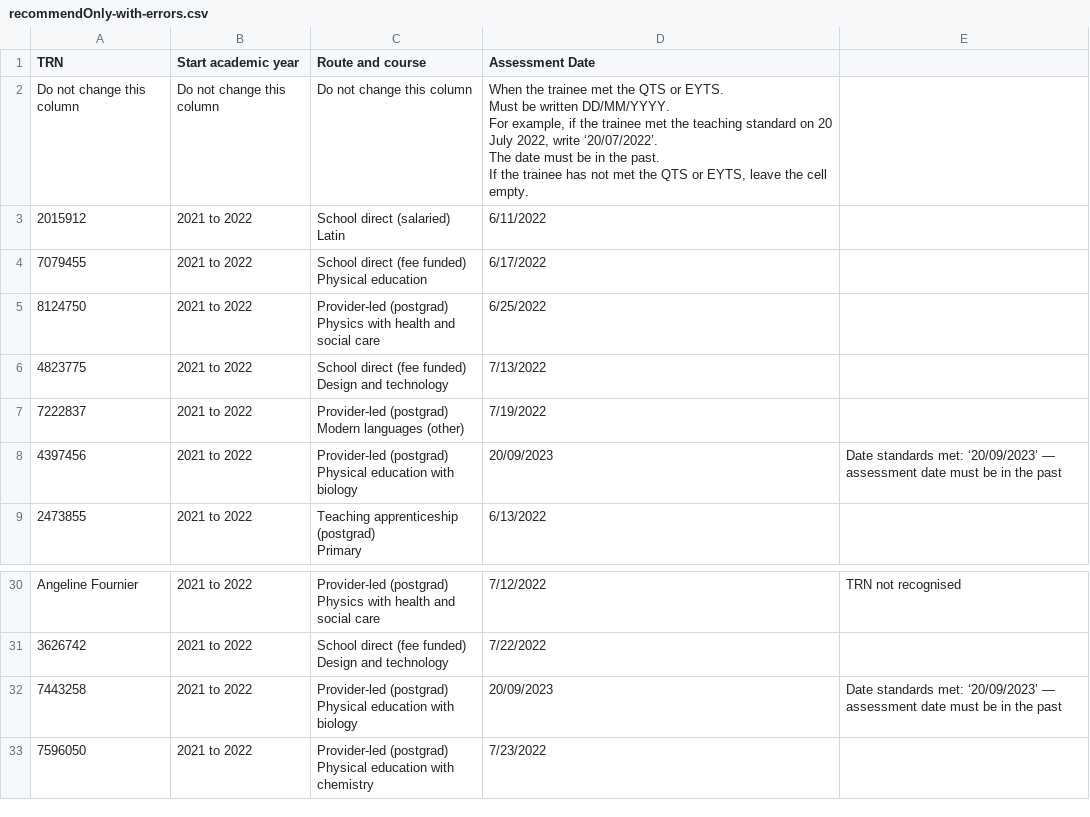
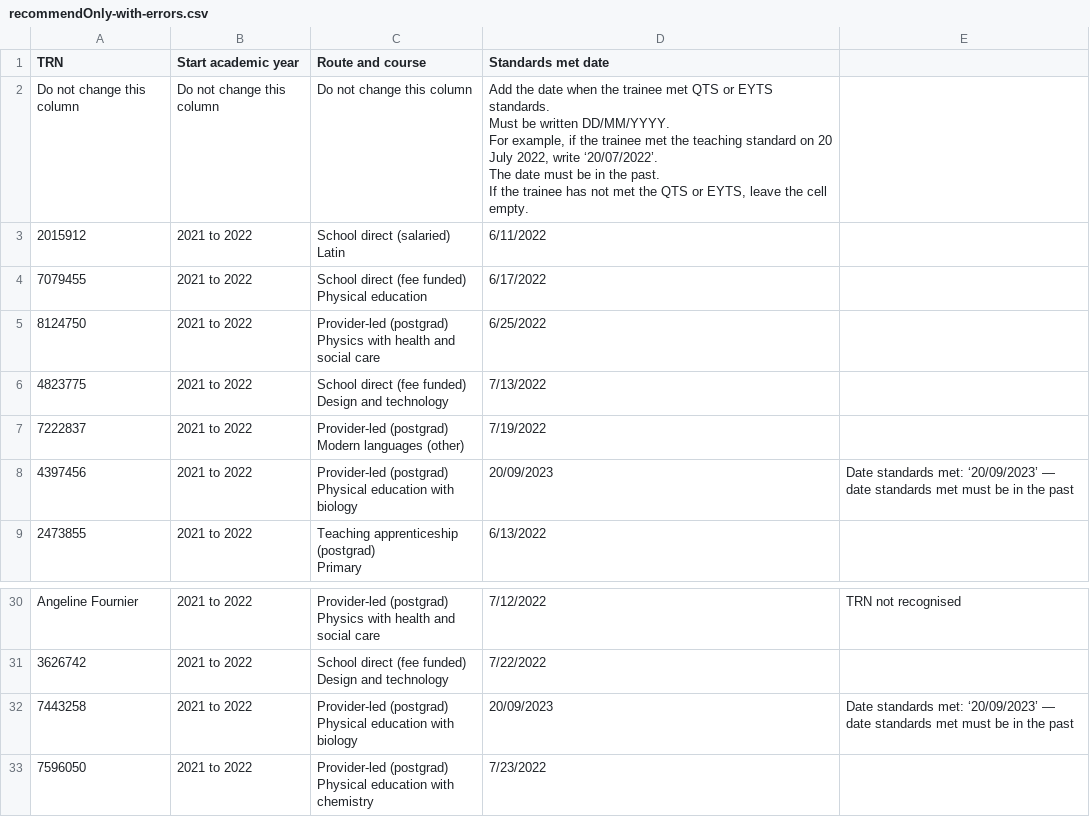
Before and after one commit to Nikolaos-Gkionis/register-trainee-teachers-prototype, a CSV file: app/assets/downloads/recommendOnly-with-errors.csv, drawn as a sheet; only a part is shown, gaps mark what is left out.

Commit message:
bulk recommend flow content updates
- moves upload summary into notification banner
- makes numbered list typographically correct
- content fixes

```diff
--- a/app/assets/downloads/recommendOnly-with-errors.csv
+++ b/app/assets/downloads/recommendOnly-with-errors.csv
@@ -1,7 +1,7 @@
-TRN,Start academic year,Route and course,Assessment Date,
-Do not change this column,Do not change this column,Do not change this column,"When the trainee met the QTS or EYTS.
-Must be written DD/MM/YYYY.
-For example, if the trainee met the teaching standard on 20 July 2022, write ‘20/07/2022’.
-The date must be in the past.
-If the trainee has not met the QTS or EYTS, leave the cell empty.",
+TRN,Start academic year,Route and course,Standards met date,
+Do not change this column,Do not change this column,Do not change this column,"Add the date when the trainee met QTS or EYTS standards.
+Must be written DD/MM/YYYY.
+For example, if the trainee met the teaching standard on 20 July 2022, write ‘20/07/2022’.
+The date must be in the past.
+If the trainee has not met the QTS or EYTS, leave the cell empty.",
 2015912,2021 to 2022,"School direct (salaried)
@@ -16,4 +16,4 @@ Design and technology",7/13/2022,
 Modern languages (other)",7/19/2022,
-4397456,2021 to 2022,"Provider-led (postgrad)
-Physical education with biology",20/09/2023,Date standards met: ‘20/09/2023’ — assessment date must be in the past
+4397456,2021 to 2022,"Provider-led (postgrad)
+Physical education with biology",20/09/2023,Date standards met: ‘20/09/2023’ — date standards met must be in the past
 2473855,2021 to 2022,"Teaching apprenticeship (postgrad)
@@ -61,4 +61,4 @@ Physics with health and social care",7/12/2022,TRN not recognised
 Design and technology",7/22/2022,
-7443258,2021 to 2022,"Provider-led (postgrad)
-Physical education with biology",20/09/2023,Date standards met: ‘20/09/2023’ — assessment date must be in the past
+7443258,2021 to 2022,"Provider-led (postgrad)
+Physical education with biology",20/09/2023,Date standards met: ‘20/09/2023’ — date standards met must be in the past
 7596050,2021 to 2022,"Provider-led (postgrad)
```
Also changed, not shown: app/assets/downloads/recommendOnly-template.csv, app/assets/downloads/recommendOnly-with-data.csv, 14 other files.
